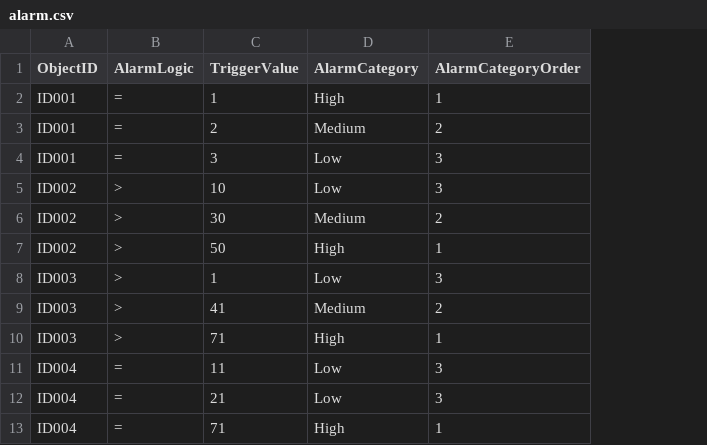
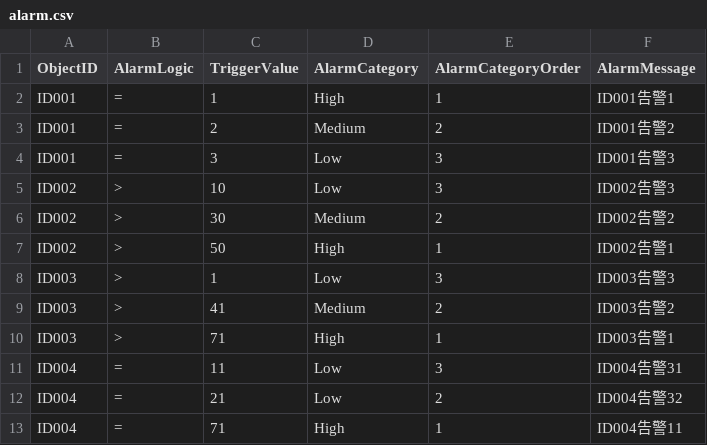
Before and after one commit to thomascwei/Alarm, a CSV file: alarm.csv, drawn as a sheet; the diff names each change by its address in the sheet, - before the commit and + after, or states it on an @@ line.

```diff
--- a/alarm.csv
+++ b/alarm.csv
+column F (AlarmMessage), rows 2-13: ID001告警1 | ID001告警2 | ID001告警3 | ID002告警3 | ID002告警2 | ID002告警1 | ID003告警3 | ID003告警2 | ID003告警1 | ID004告警31 | ID004告警32 | ID004告警11
-E12 (AlarmCategoryOrder): 3
+E12 (AlarmCategoryOrder): 2
```
Also changed, not shown: 19 other files.
